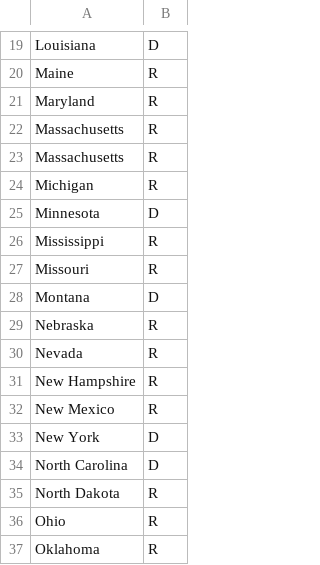
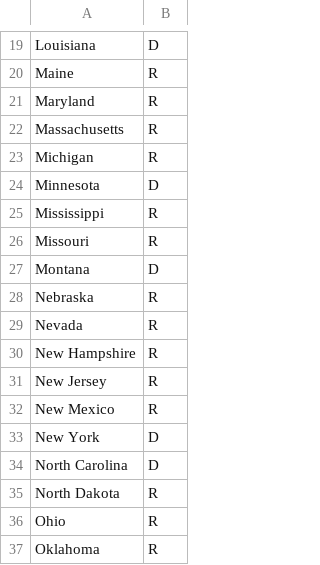
Before and after one commit to szilvasipeter2000/Data-Analysis-2, a CSV file: data/state_affiliation.csv, drawn as a sheet; only a part is shown, gaps mark what is left out; removed rows and columns are numbered as before the commit, all else as after; the diff names each change by its address in the sheet, - before the commit and + after, or states it on an @@ line.

Commit message:
fixed state data

```diff
--- a/data/state_affiliation.csv
+++ b/data/state_affiliation.csv
-row 23: Massachusetts | R
+row 31: New Jersey | R
```
